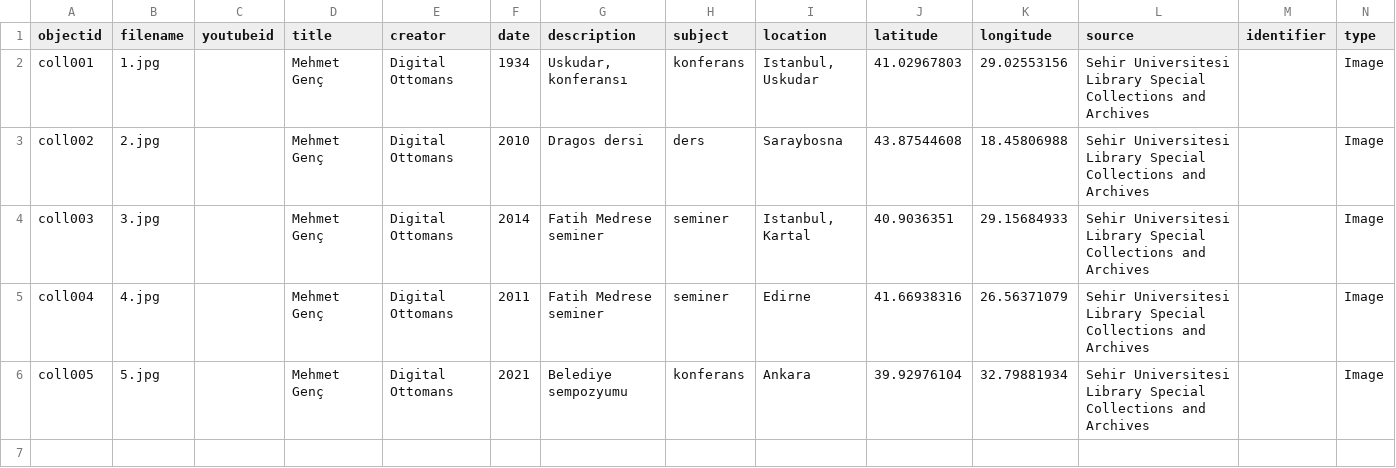
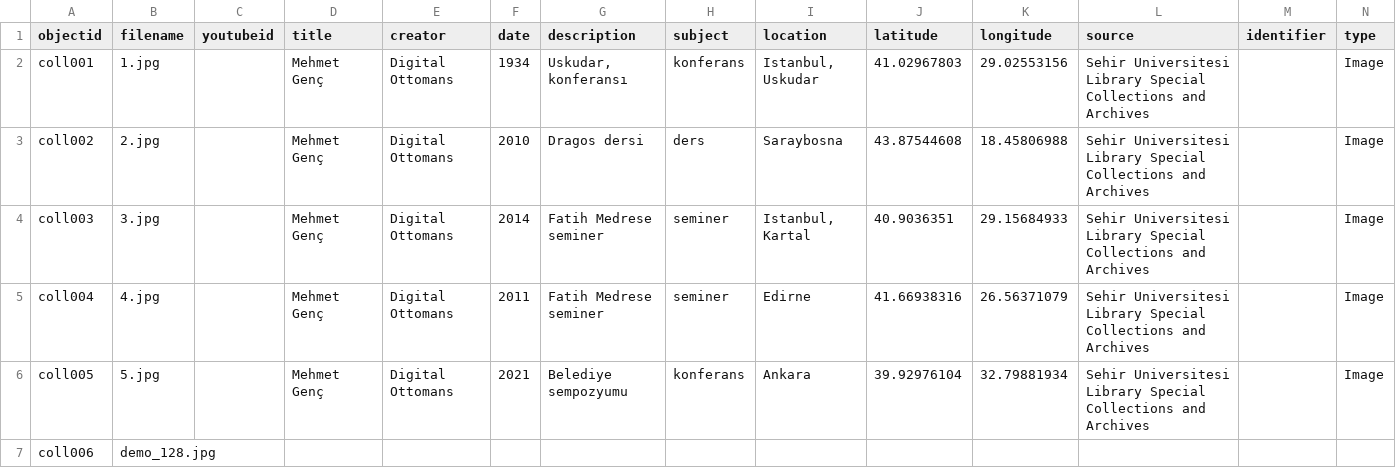
Before and after one commit to digitalottomans/demo, a CSV file: _data/deneme.csv, drawn as a sheet; only a part is shown; rows hold the shown columns only; the diff names each change by its address in the sheet, - before the commit and + after, or states it on an @@ line.

Commit message:
cc

```diff
--- a/_data/deneme.csv
+++ b/_data/deneme.csv
+row 7: coll006 | demo_128.jpg
```
